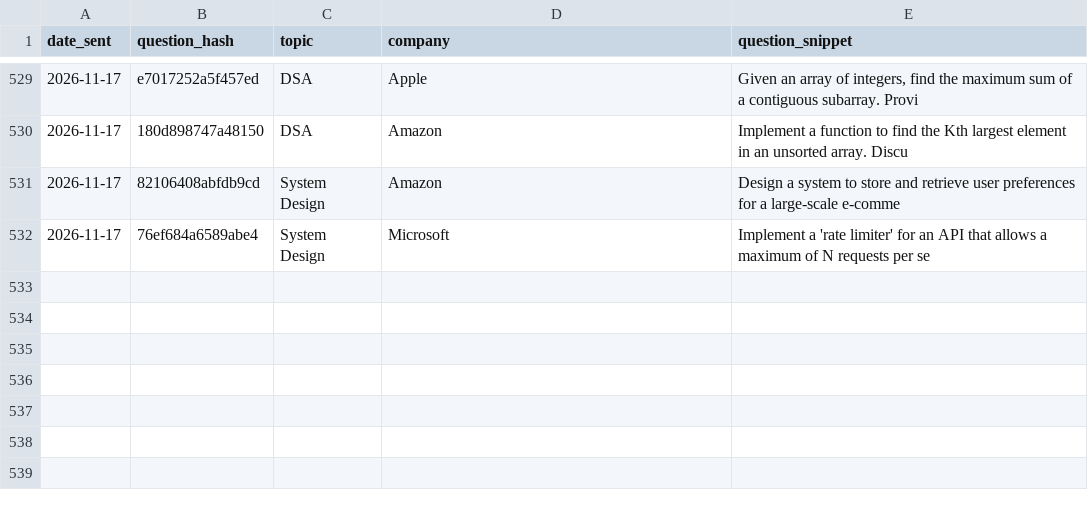
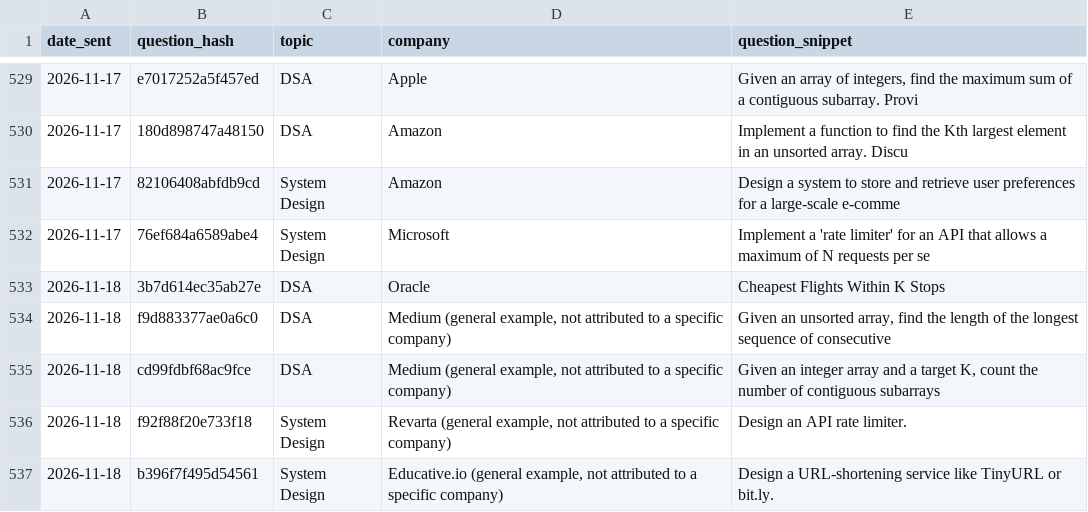
Before and after one commit to ayush95123/daily-iq, a CSV file: sent_log.csv, drawn as a sheet; only a part is shown, gaps mark what is left out.

```diff
--- a/sent_log.csv
+++ b/sent_log.csv
@@ -532 +532,6 @@ date_sent,question_hash,topic,company,question_snippet
 2026-11-17,76ef684a6589abe4,System Design,Microsoft,Implement a 'rate limiter' for an API that allows a maximum of N requests per se
+2026-11-18,3b7d614ec35ab27e,DSA,Oracle,Cheapest Flights Within K Stops
+2026-11-18,f9d883377ae0a6c0,DSA,"Medium (general example, not attributed to a specific company)","Given an unsorted array, find the length of the longest sequence of consecutive "
+2026-11-18,cd99fdbf68ac9fce,DSA,"Medium (general example, not attributed to a specific company)","Given an integer array and a target K, count the number of contiguous subarrays "
+2026-11-18,f92f88f20e733f18,System Design,"Revarta (general example, not attributed to a specific company)",Design an API rate limiter.
+2026-11-18,b396f7f495d54561,System Design,"Educative.io (general example, not attributed to a specific company)",Design a URL-shortening service like TinyURL or bit.ly.
```
